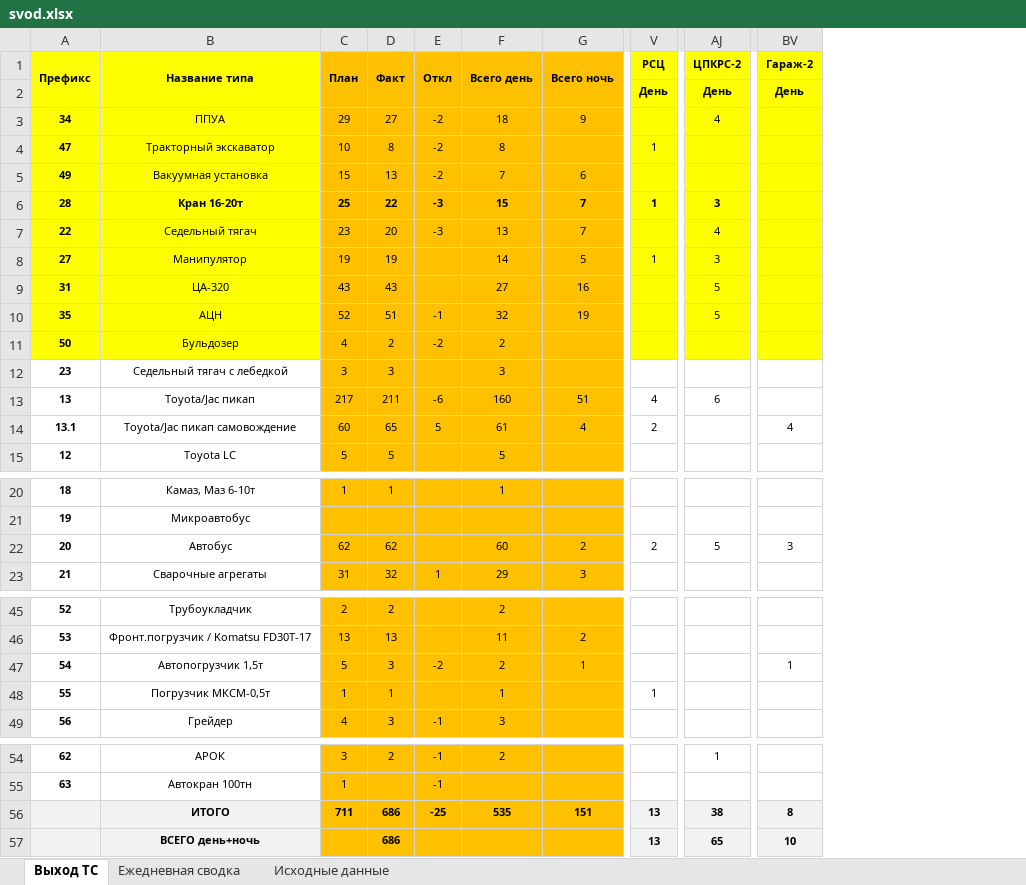
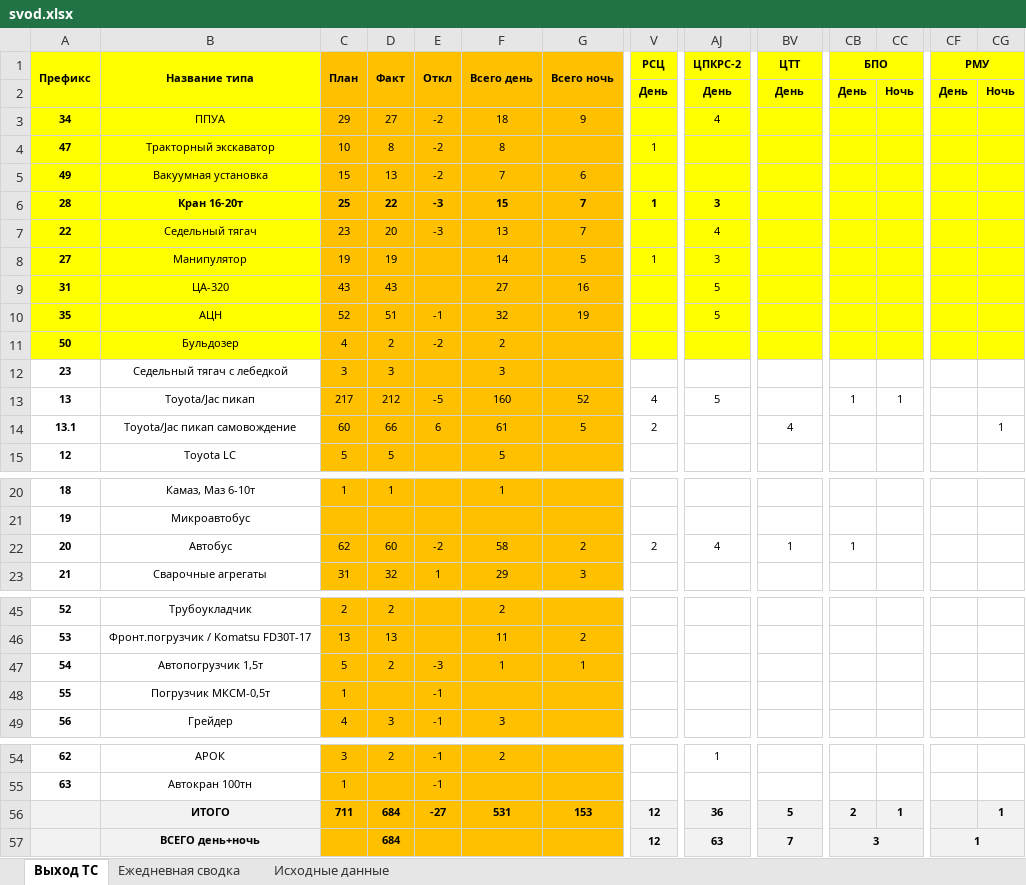
Before and after one commit to aura2889/summary, an Excel workbook: archive/2026-10-26/svod.xlsx, sheet Выход ТС, drawn as a sheet; only a part is shown, gaps mark what is left out; values as stored, in another font and other column widths than the file's, no borders; the diff names each change by its address in the sheet, - before the commit and + after, or states it on an @@ line.

```diff
--- a/archive/2026-10-26/svod.xlsx (sheet Выход ТС)
+++ b/archive/2026-10-26/svod.xlsx (sheet Выход ТС)
+column CB (БПО), rows 2-13: День |  |  |  |  |  |  |  |  |  |  | 1; row 22: 1; rows 56-57: 2 | 3
+column CC, rows 2-13: Ночь |  |  |  |  |  |  |  |  |  |  | 1; row 56: 1
+column CF (РМУ), row 2: День; row 57: 1
+column CG, rows 2-14: Ночь |  |  |  |  |  |  |  |  |  |  |  | 1; row 56: 1
-BV1: Гараж-2
+BV1: ЦТТ
-D13 (Факт): 211
+D13 (Факт): 212
-E13 (Откл): -6
+E13 (Откл): -5
-G13 (Всего ночь): 51
+G13 (Всего ночь): 52
-AJ13 (ЦПКРС-2): 6
+AJ13 (ЦПКРС-2): 5
-D14 (Факт): 65
+D14 (Факт): 66
-E14 (Откл): 5
+E14 (Откл): 6
-G14 (Всего ночь): 4
+G14 (Всего ночь): 5
-D22 (Факт): 62
+D22 (Факт): 60
-E22 (Откл): (empty)
+E22 (Откл): -2
-F22 (Всего день): 60
+F22 (Всего день): 58
-AJ22 (ЦПКРС-2): 5
+AJ22 (ЦПКРС-2): 4
-BV22 (ЦТТ): 3
+BV22 (ЦТТ): 1
-D47 (Факт): 3
+D47 (Факт): 2
-E47 (Откл): -2
+E47 (Откл): -3
-F47 (Всего день): 2
+F47 (Всего день): 1
-BV47 (ЦТТ): 1
+BV47 (ЦТТ): (empty)
-D48 (Факт): 1
+D48 (Факт): (empty)
-E48 (Откл): (empty)
+E48 (Откл): -1
-F48 (Всего день): 1
+F48 (Всего день): (empty)
-V48 (РСЦ): 1
+V48 (РСЦ): (empty)
-D56:D57 (Факт): 686
+D56:D57 (Факт): 684
-E56 (Откл): -25
+E56 (Откл): -27
-F56 (Всего день): 535
+F56 (Всего день): 531
-G56 (Всего ночь): 151
+G56 (Всего ночь): 153
-V56:V57 (РСЦ): 13
+V56:V57 (РСЦ): 12
-AJ56 (ЦПКРС-2): 38
+AJ56 (ЦПКРС-2): 36
-BV56 (ЦТТ): 8
+BV56 (ЦТТ): 5
-AJ57 (ЦПКРС-2): 65
+AJ57 (ЦПКРС-2): 63
-BV57 (ЦТТ): 10
+BV57 (ЦТТ): 7
```
Also changed, not shown: sheet Исходные данные, formulas that keep their value, 7 other files.
